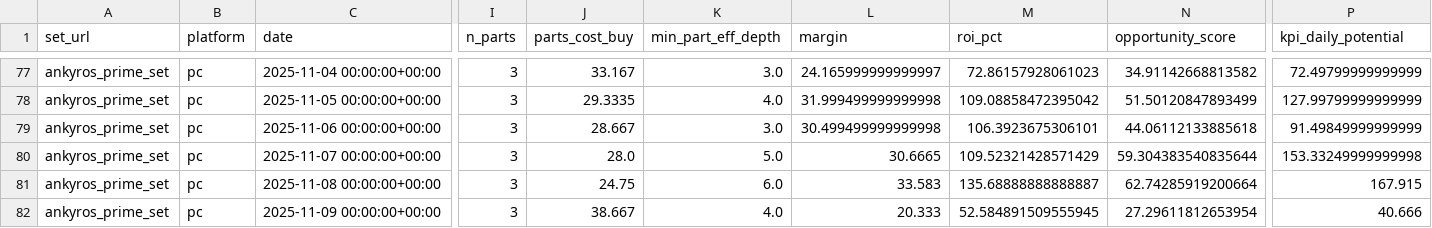
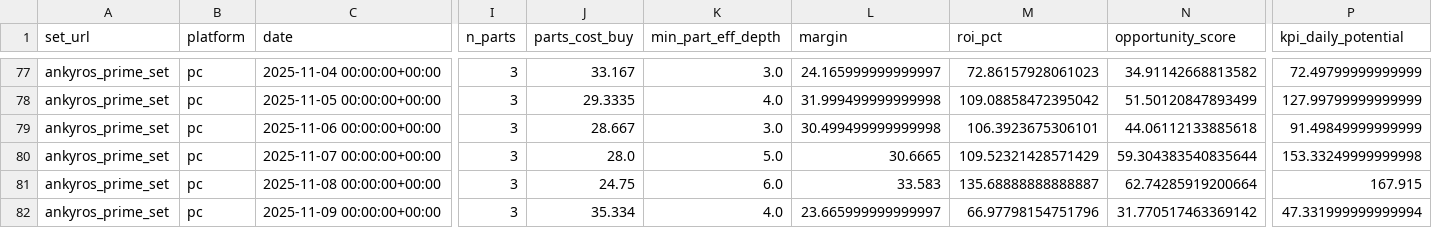
Before and after one commit to samutus/warframe-market-collector, a CSV file: docs/data/analytics/timeseries/ankyros_prime_set__set.csv, drawn as a sheet; only a part is shown, gaps mark what is left out; the diff names each change by its address in the sheet, - before the commit and + after, or states it on an @@ line.

```diff
--- a/docs/data/analytics/timeseries/ankyros_prime_set__set.csv
+++ b/docs/data/analytics/timeseries/ankyros_prime_set__set.csv
-J82 (parts_cost_buy): 38.667
+J82 (parts_cost_buy): 35.334
-L82 (margin): 20.333
+L82 (margin): 23.665999999999997
-M82 (roi_pct): 52.584891509555945
+M82 (roi_pct): 66.97798154751796
-N82 (opportunity_score): 27.29611812653954
+N82 (opportunity_score): 31.770517463369142
-P82 (kpi_daily_potential): 40.666
+P82 (kpi_daily_potential): 47.331999999999994
```
Also changed, not shown: docs/data/analytics/parts_latest_by_set.csv, docs/data/analytics/sets_index.csv, 52 other files.
